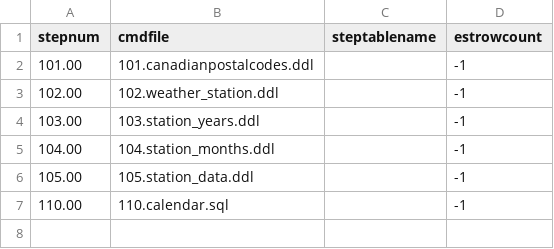
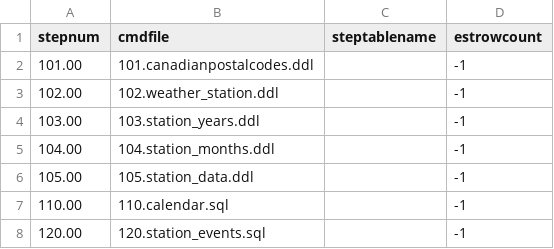
Before and after one commit to daveskura/canada_weather_data, a CSV file: zetl_scripts/OneTimeSetup_Tables/z_etl.csv, drawn as a sheet.

```diff
--- a/zetl_scripts/OneTimeSetup_Tables/z_etl.csv
+++ b/zetl_scripts/OneTimeSetup_Tables/z_etl.csv
@@ -7 +7,2 @@ stepnum,cmdfile,steptablename,estrowcount
 110.00,110.calendar.sql,,-1
+120.00,120.station_events.sql,,-1
```
Also changed, not shown: 12 other files.
